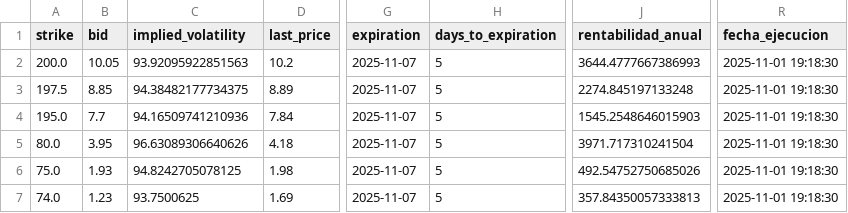
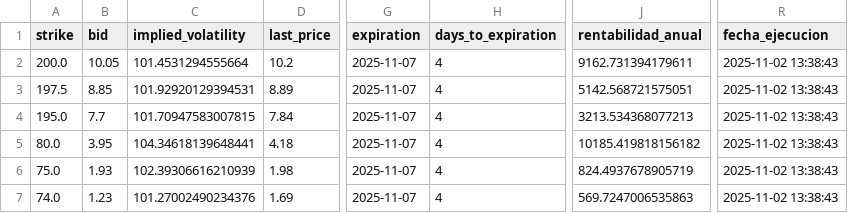
Before and after one commit to rubenm1906/short-put-openai, a CSV file: storage/Shortlist_ruben_resultados.csv, drawn as a sheet; only a part is shown, gaps mark what is left out; the diff names each change by its address in the sheet, - before the commit and + after, or states it on an @@ line.

```diff
--- a/storage/Shortlist_ruben_resultados.csv
+++ b/storage/Shortlist_ruben_resultados.csv
-C2 (implied_volatility): 93.92095922851563
+C2 (implied_volatility): 101.4531294555664
-H2:H7 (days_to_expiration): 5
+H2:H7 (days_to_expiration): 4
-J2 (rentabilidad_anual): 3644.4777667386993
+J2 (rentabilidad_anual): 9162.731394179611
-R2:R7 (fecha_ejecucion): 2025-11-01 19:18:30
+R2:R7 (fecha_ejecucion): 2025-11-02 13:38:43
-C3 (implied_volatility): 94.38482177734375
+C3 (implied_volatility): 101.92920129394531
-J3 (rentabilidad_anual): 2274.845197133248
+J3 (rentabilidad_anual): 5142.568721575051
-C4 (implied_volatility): 94.16509741210936
+C4 (implied_volatility): 101.70947583007815
-J4 (rentabilidad_anual): 1545.2548646015903
+J4 (rentabilidad_anual): 3213.534368077213
-C5 (implied_volatility): 96.63089306640626
+C5 (implied_volatility): 104.34618139648441
-J5 (rentabilidad_anual): 3971.717310241504
+J5 (rentabilidad_anual): 10185.419818156182
-C6 (implied_volatility): 94.8242705078125
+C6 (implied_volatility): 102.39306616210939
-J6 (rentabilidad_anual): 492.54752750685026
+J6 (rentabilidad_anual): 824.4937678905719
-C7 (implied_volatility): 93.7500625
+C7 (implied_volatility): 101.27002490234376
-J7 (rentabilidad_anual): 357.84350057333813
+J7 (rentabilidad_anual): 569.7247006535863
```
Also changed, not shown: storage/7_Magnificas_resultados.csv, storage/Top 10 Nasdap_resultados.csv, 11 other files.
